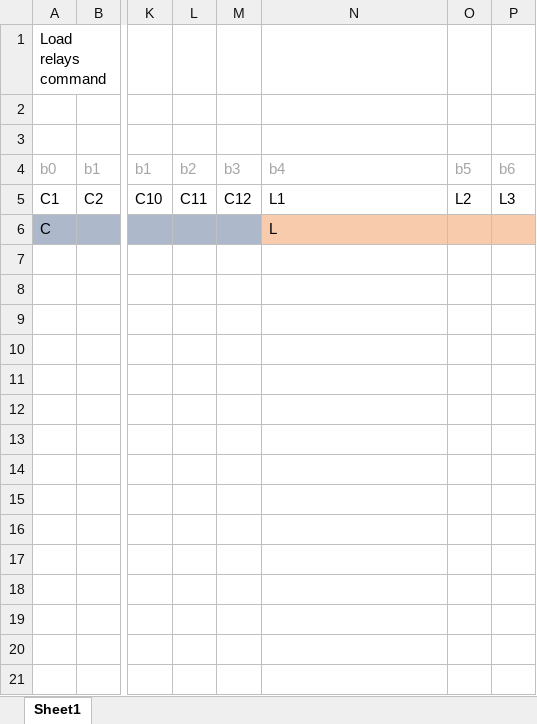
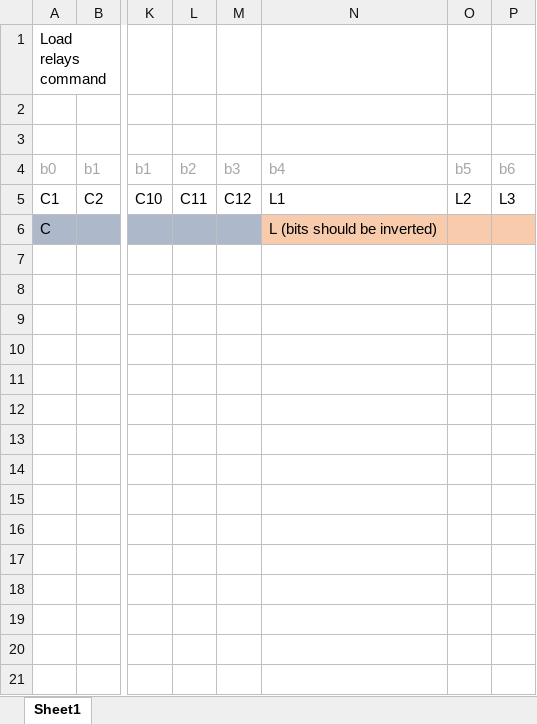
Before and after one commit to potty-dzmeia/LZ-log, an Excel workbook: docs/ATU_SerialProtocol.xlsx, sheet Sheet1, drawn as a sheet; only a part is shown, gaps mark what is left out; values as stored, in another font and other column widths than the file's, no borders; the diff names each change by its address in the sheet, - before the commit and + after, or states it on an @@ line.

Commit message:
Basing functionality of the application completed: Controlling tuner works;  Tuner mode works; Reading SWR should work;

```diff
--- a/docs/ATU_SerialProtocol.xlsx (sheet Sheet1)
+++ b/docs/ATU_SerialProtocol.xlsx (sheet Sheet1)
-N6: L
+N6: L (bits should be inverted)
```
Also changed, not shown: 9 other files.
